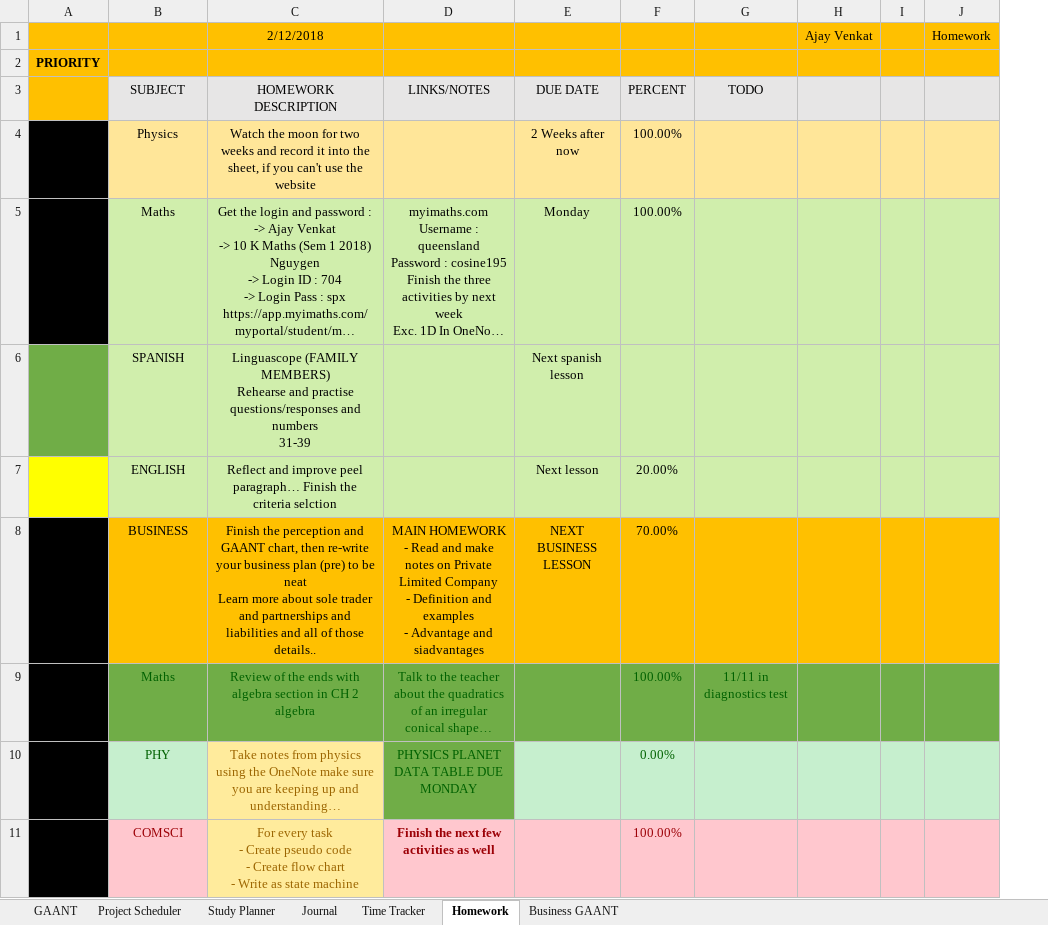
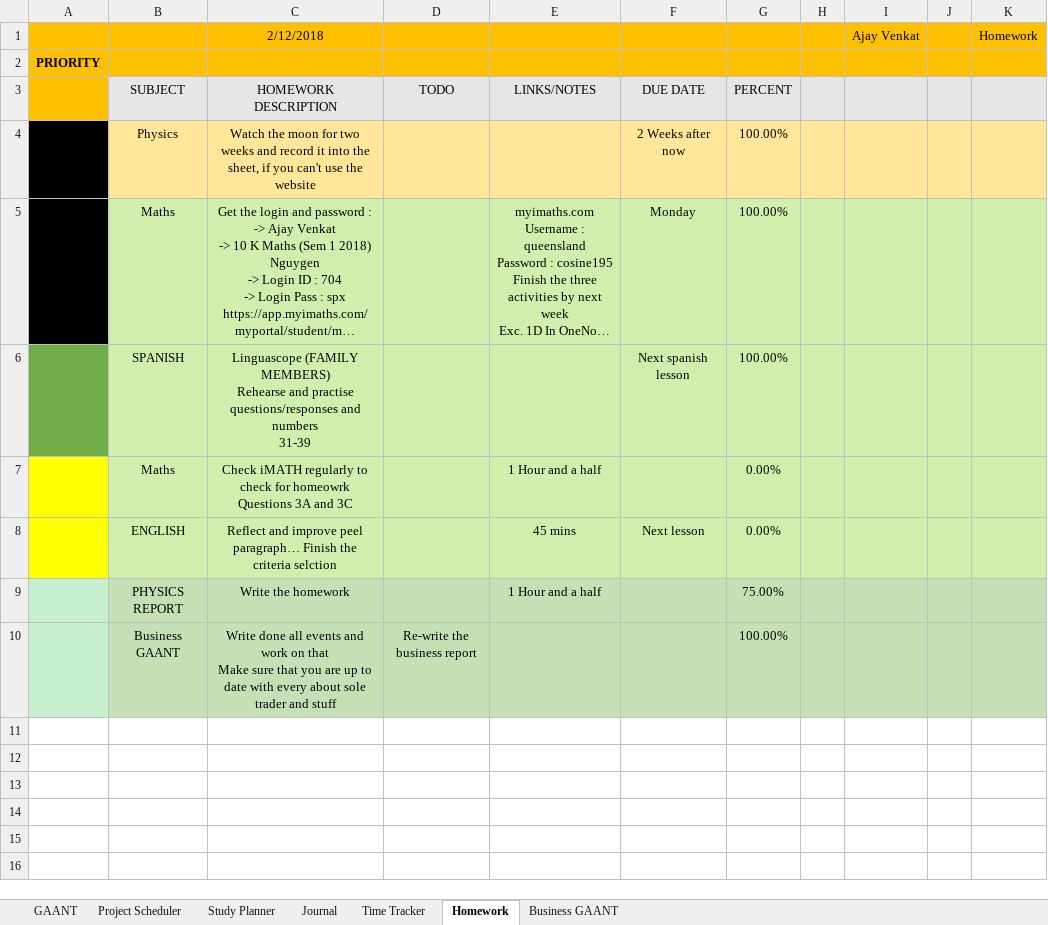
Before and after one commit to AJTech2002/NEFARIOUS, an Excel workbook: Management & Logging/Planning and Management/Nefarious.xlsm, sheet Homework, drawn as a sheet; long unchanged cells end in …; values as stored, in another font and other column widths than the file's, no borders; conditional formats not drawn; removed rows and columns are numbered as before the commit, all else as after; ↵ is a line break in a cell; the diff names each change by its address in the sheet, - before the commit and + after, or states it on an @@ line.

Commit message:
GAANT Update

```diff
--- a/Management & Logging/Planning and Management/Nefarious.xlsm (sheet Homework)
+++ b/Management & Logging/Planning and Management/Nefarious.xlsm (sheet Homework)
+column D, row 3: TODO
-column G, row 3: TODO
+column H, empty
-G6: (empty)
+G6: 100.00%
+row 7:  | Maths | Check iMATH regularly to check for homeowrk ↵ Questions 3A and 3C |  | 1 Hour and a half |  | 0.00%
-E8: (empty)
+E8: 45 mins
-G8: 20.00%
+G8: 0.00%
-row 8:  | BUSINESS | Finish the perception and GAANT chart, then re-write your business plan (pre) to be neat ↵ Learn more about sole trader and partnerships and liabilities and all of those details.. | MAIN HOMEWORK ↵ - Read and make notes on Private Limited Company ↵ - Definition and examples ↵ - Advantage and siadvantages | NEXT BUSINESS LESSON | 70.00%
-row 9:  | Maths | Review of the ends with algebra section in CH 2 algebra | Talk to the teacher about the quadratics of an irregular conical shape… |  | 100.00% | 11/11 in diagnostics test
-row 10:  | PHY | Take notes from physics using the OneNote make sure you are keeping up and understanding… | PHYSICS PLANET DATA TABLE DUE MONDAY |  | 0.00%
-row 11:  | COMSCI | For every task ↵ - Create pseudo code ↵ - Create flow chart ↵ - Write as state machine | Finish the next few activities as well |  | 100.00%
+row 9:  | PHYSICS REPORT | Write the homework |  | 1 Hour and a half |  | 75.00%
+row 10:  | Business GAANT | Write done all events and work on that ↵ Make sure that you are up to date with every about sole trader and stuff | Re-write the business report |  |  | 100.00%
```
Also changed, not shown: sheet GAANT, sheet Project Scheduler, sheet Study Planner, hidden cells, 1 other file.
